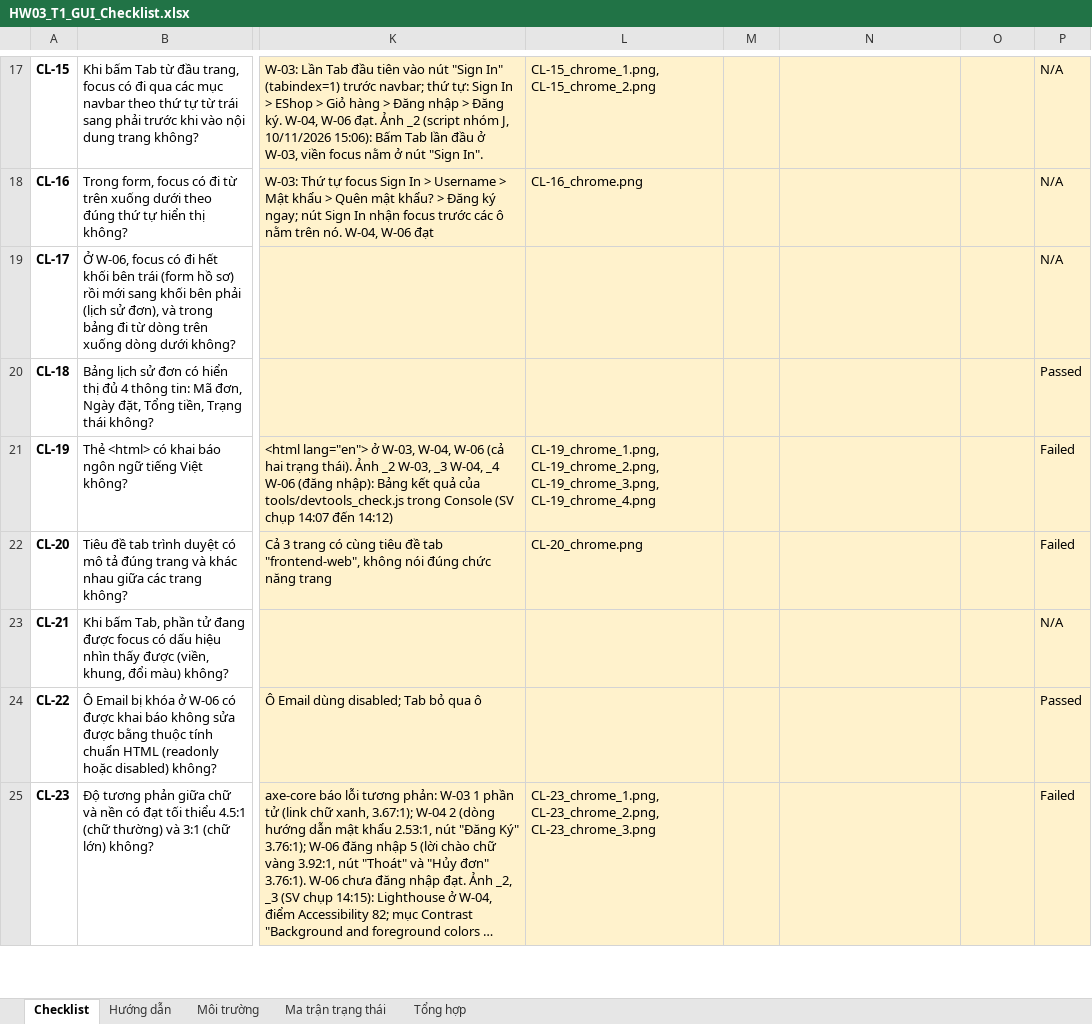
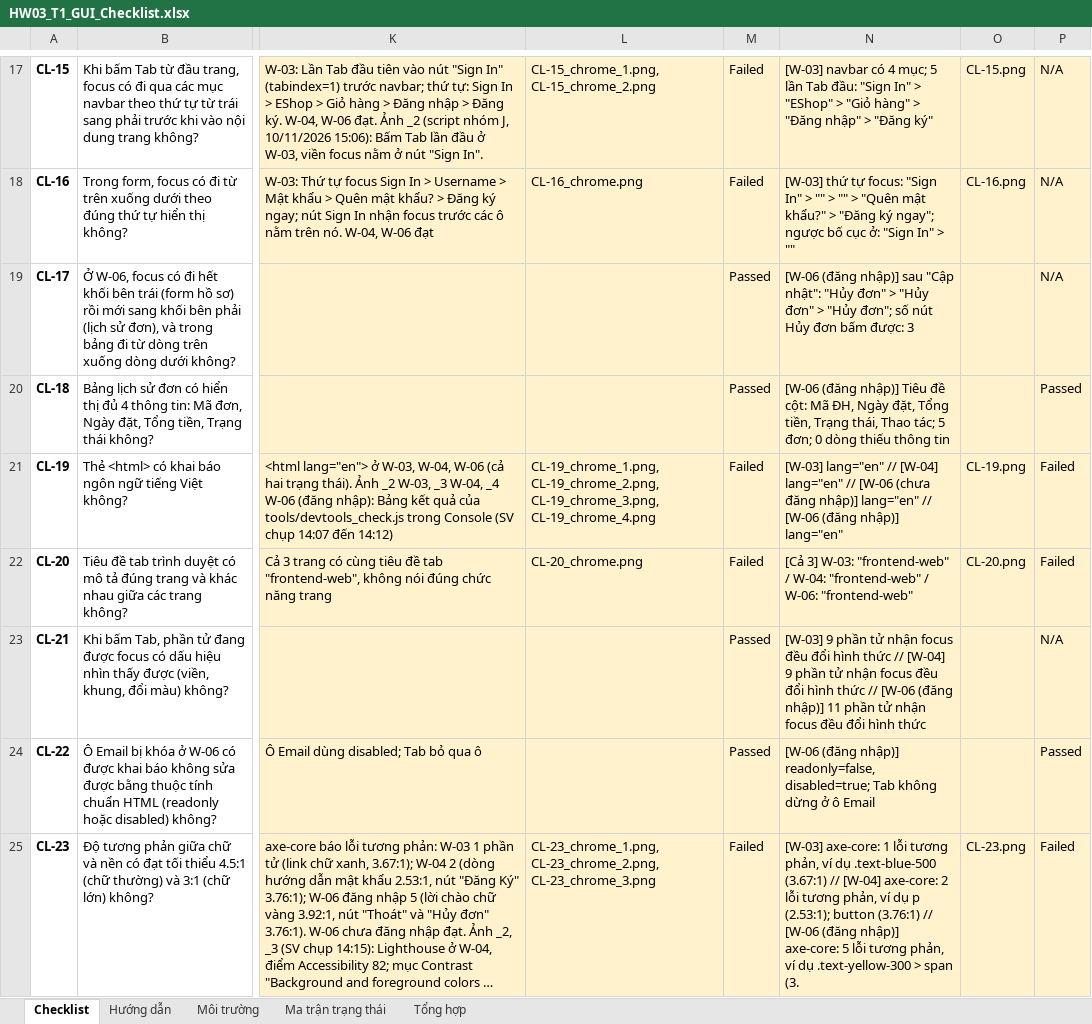
Before and after one commit to angquoc/software-testing-2026-HW03, an Excel workbook: checklist/HW03_T1_GUI_Checklist.xlsx, sheet Checklist, drawn as a sheet; only a part is shown, gaps mark what is left out; long unchanged cells end in …; values as stored, in another font and other column widths than the file's, no borders; conditional formats not drawn; the diff covers the shown part only; the diff names each change by its address in the sheet, - before the commit and + after, or states it on an @@ line.

Commit message:
[T3][firefox] Record N2 results in checklist

```diff
--- a/checklist/HW03_T1_GUI_Checklist.xlsx (sheet Checklist)
+++ b/checklist/HW03_T1_GUI_Checklist.xlsx (sheet Checklist)
-M17:M18: (empty)
+M17:M18: Failed
-N17: (empty)
+N17: [W-03] navbar có 4 mục; 5 lần Tab đầu: "Sign In" > "EShop" > "Giỏ hàng" > "Đăng nhập" > "Đăng ký"
-O17: (empty)
+O17: CL-15.png
-N18: (empty)
+N18: [W-03] thứ tự focus: "Sign In" > "" > "" > "Quên mật khẩu?" > "Đăng ký ngay"; ngược bố cục ở: "Sign In" > ""
-O18: (empty)
+O18: CL-16.png
-M19:M20: (empty)
+M19:M20: Passed
-N19: (empty)
+N19: [W-06 (đăng nhập)] sau "Cập nhật": "Hủy đơn" > "Hủy đơn" > "Hủy đơn"; số nút Hủy đơn bấm được: 3
-N20: (empty)
+N20: [W-06 (đăng nhập)] Tiêu đề cột: Mã ĐH, Ngày đặt, Tổng tiền, Trạng thái, Thao tác; 5 đơn; 0 dòng thiếu thông tin
-M21:M22: (empty)
+M21:M22: Failed
-N21: (empty)
+N21: [W-03] lang="en" // [W-04] lang="en" // [W-06 (chưa đăng nhập)] lang="en" // [W-06 (đăng nhập)] lang="en"
-O21: (empty)
+O21: CL-19.png
-N22: (empty)
+N22: [Cả 3] W-03: "frontend-web" / W-04: "frontend-web" / W-06: "frontend-web"
-O22: (empty)
+O22: CL-20.png
-M23:M24: (empty)
+M23:M24: Passed
-N23: (empty)
+N23: [W-03] 9 phần tử nhận focus đều đổi hình thức // [W-04] 9 phần tử nhận focus đều đổi hình thức // [W-06 (đăng nhập)] 11 phần tử nhận focus đều đổi hình thức
-N24: (empty)
+N24: [W-06 (đăng nhập)] readonly=false, disabled=true; Tab không dừng ở ô Email
-M25: (empty)
+M25: Failed
-N25: (empty)
+N25: [W-03] axe-core: 1 lỗi tương phản, ví dụ .text-blue-500 (3.67:1) // [W-04] axe-core: 2 lỗi tương phản, ví dụ p (2.53:1); button (3.76:1) // [W-06 (đăng nhập)] axe-core: 5 lỗi tương phản, ví dụ .text-yellow-300 > span (3.
-O25: (empty)
+O25: CL-23.png
```
Also changed, not shown: 259 edited cells elsewhere in this sheet, sheet Tổng hợp, sheet Ma trận trạng thái, sheet Môi trường.
